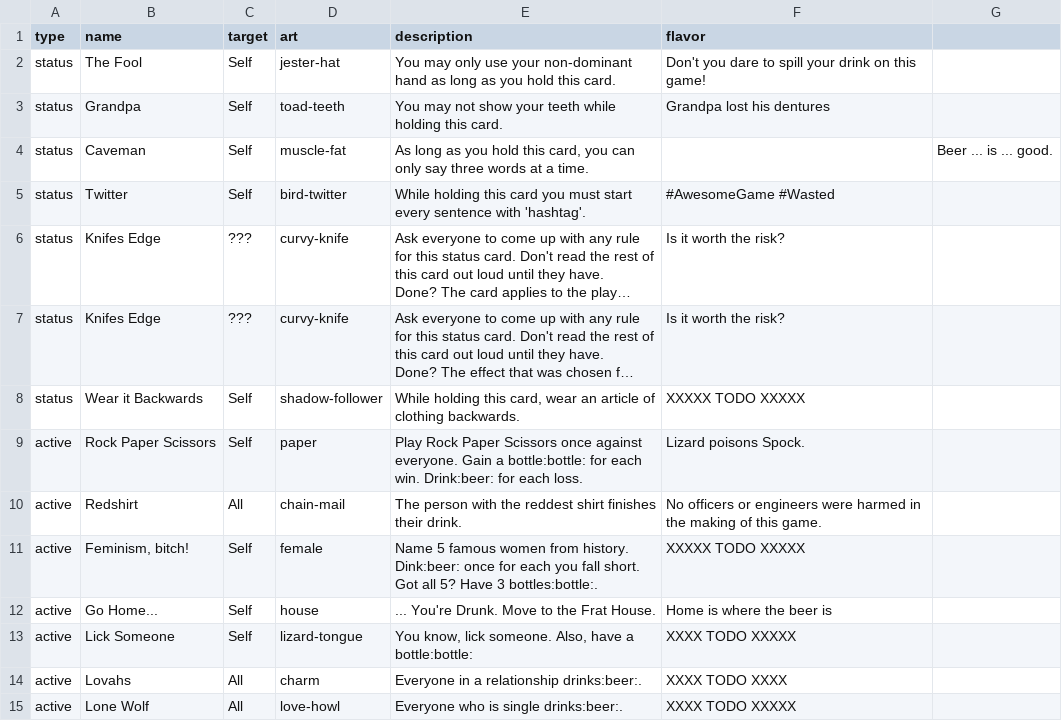
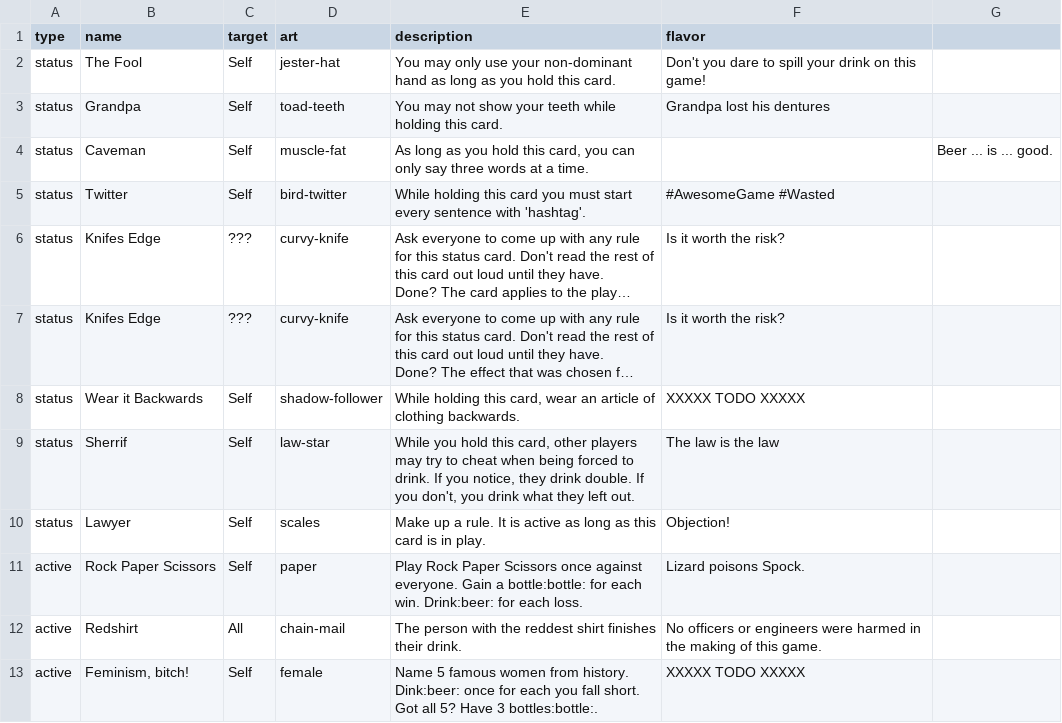
Before and after one commit to Qgel/FratAttack, a CSV file: cards/data/event.csv, drawn as a sheet; only a part is shown; the shorter side is filled out with more unchanged rows; long unchanged cells end in …; the diff names each change by its address in the sheet, - before the commit and + after, or states it on an @@ line.

Commit message:
Sherrif and Lawyer event cards

```diff
--- a/cards/data/event.csv
+++ b/cards/data/event.csv
+row 9: status | Sherrif | Self | law-star | While you hold this card, other players may try to cheat when being forced to drink. If you notice, they drink double. If you don't, you drink what they left out. | The law is the law
+row 10: status | Lawyer | Self | scales | Make up a rule. It is active as long as this card is in play. | Objection!
```
